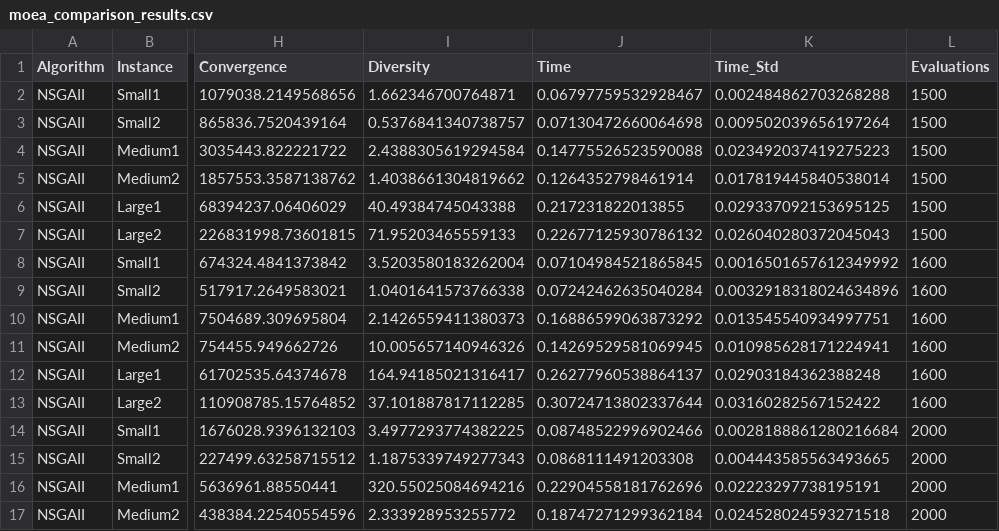
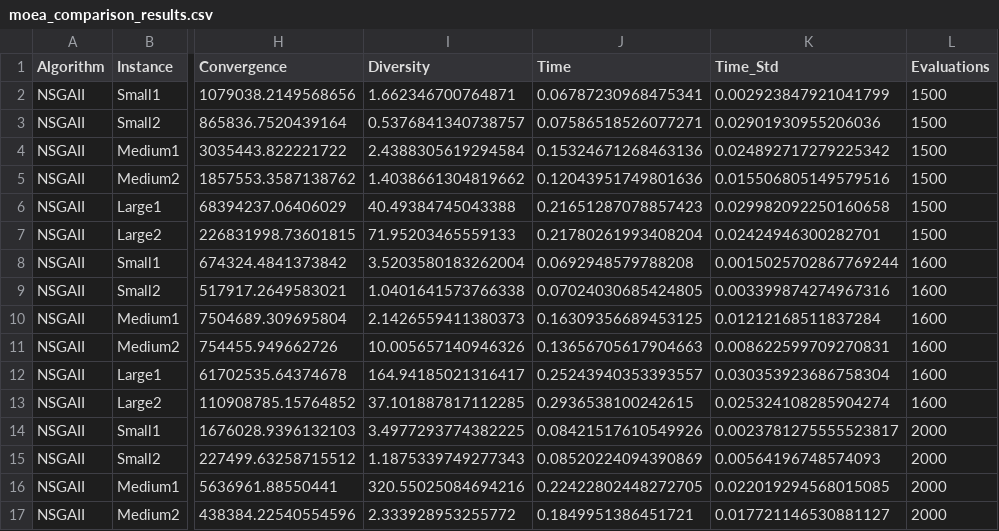
Before and after one commit to maxfinanger/4610-Midterm-Submission2, a CSV file: moea_comparison_results.csv, drawn as a sheet; only a part is shown, gaps mark what is left out; the diff covers the shown part only; the diff names each change by its address in the sheet, - before the commit and + after, or states it on an @@ line.

```diff
--- a/moea_comparison_results.csv
+++ b/moea_comparison_results.csv
-J2 (Time): 0.06797759532928467
+J2 (Time): 0.06787230968475341
-K2 (Time_Std): 0.002484862703268288
+K2 (Time_Std): 0.002923847921041799
-J3 (Time): 0.07130472660064698
+J3 (Time): 0.07586518526077271
-K3 (Time_Std): 0.009502039656197264
+K3 (Time_Std): 0.02901930955206036
-J4 (Time): 0.14775526523590088
+J4 (Time): 0.15324671268463136
-K4 (Time_Std): 0.023492037419275223
+K4 (Time_Std): 0.024892717279225342
-J5 (Time): 0.1264352798461914
+J5 (Time): 0.12043951749801636
-K5 (Time_Std): 0.017819445840538014
+K5 (Time_Std): 0.015506805149579516
-J6 (Time): 0.217231822013855
+J6 (Time): 0.21651287078857423
-K6 (Time_Std): 0.029337092153695125
+K6 (Time_Std): 0.029982092250160658
-J7 (Time): 0.22677125930786132
+J7 (Time): 0.21780261993408204
-K7 (Time_Std): 0.026040280372045043
+K7 (Time_Std): 0.02424946300282701
-J8 (Time): 0.07104984521865845
+J8 (Time): 0.0692948579788208
-K8 (Time_Std): 0.0016501657612349992
+K8 (Time_Std): 0.0015025702867769244
-J9 (Time): 0.07242462635040284
+J9 (Time): 0.07024030685424805
-K9 (Time_Std): 0.0032918318024634896
+K9 (Time_Std): 0.003399874274967316
-J10 (Time): 0.16886599063873292
+J10 (Time): 0.16309356689453125
-K10 (Time_Std): 0.013545540934997751
+K10 (Time_Std): 0.01212168511837284
-J11 (Time): 0.14269529581069945
+J11 (Time): 0.13656705617904663
-K11 (Time_Std): 0.010985628171224941
+K11 (Time_Std): 0.008622599709270831
-J12 (Time): 0.26277960538864137
+J12 (Time): 0.25243940353393557
-K12 (Time_Std): 0.02903184362388248
+K12 (Time_Std): 0.030353923686758304
-J13 (Time): 0.30724713802337644
+J13 (Time): 0.2936538100242615
-K13 (Time_Std): 0.03160282567152422
+K13 (Time_Std): 0.025324108285904274
-J14 (Time): 0.08748522996902466
+J14 (Time): 0.08421517610549926
-K14 (Time_Std): 0.0028188861280216684
+K14 (Time_Std): 0.0023781275555523817
-J15 (Time): 0.0868111491203308
+J15 (Time): 0.08520224094390869
-K15 (Time_Std): 0.004443585563493665
+K15 (Time_Std): 0.00564196748574093
-J16 (Time): 0.22904558181762696
+J16 (Time): 0.22422802448272705
-K16 (Time_Std): 0.02223297738195191
+K16 (Time_Std): 0.022019294568015085
-J17 (Time): 0.18747271299362184
+J17 (Time): 0.1849951386451721
-K17 (Time_Std): 0.024528024593271518
+K17 (Time_Std): 0.017721146530881127
```
Also changed, not shown: 40 edited cells elsewhere in this file, 1 other file.
